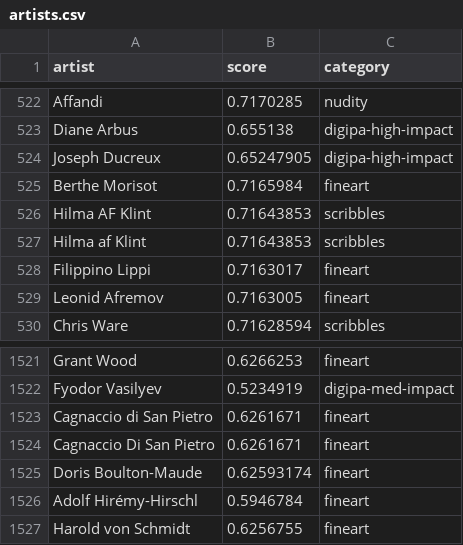
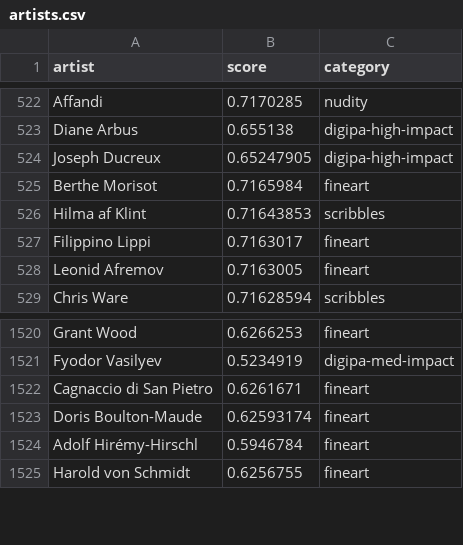
Before and after one commit to SmartDash0129/StableDiffusion-WebUI, a CSV file: artists.csv, drawn as a sheet; only a part is shown, gaps mark what is left out.

Commit message:
Update artists.csv

```diff
--- a/artists.csv
+++ b/artists.csv
@@ -525,3 +525,2 @@ Joseph Ducreux,0.65247905,digipa-high-impact
 Berthe Morisot,0.7165984,fineart
-Hilma AF Klint,0.71643853,scribbles
 Hilma af Klint,0.71643853,scribbles
@@ -1523,3 +1522,2 @@ Fyodor Vasilyev,0.5234919,digipa-med-impact
 Cagnaccio di San Pietro,0.6261671,fineart
-Cagnaccio Di San Pietro,0.6261671,fineart
 Doris Boulton-Maude,0.62593174,fineart
```
